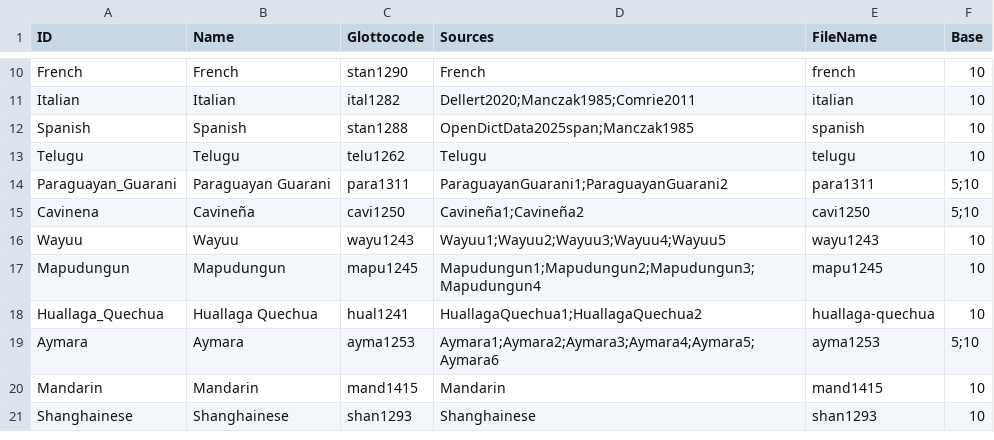
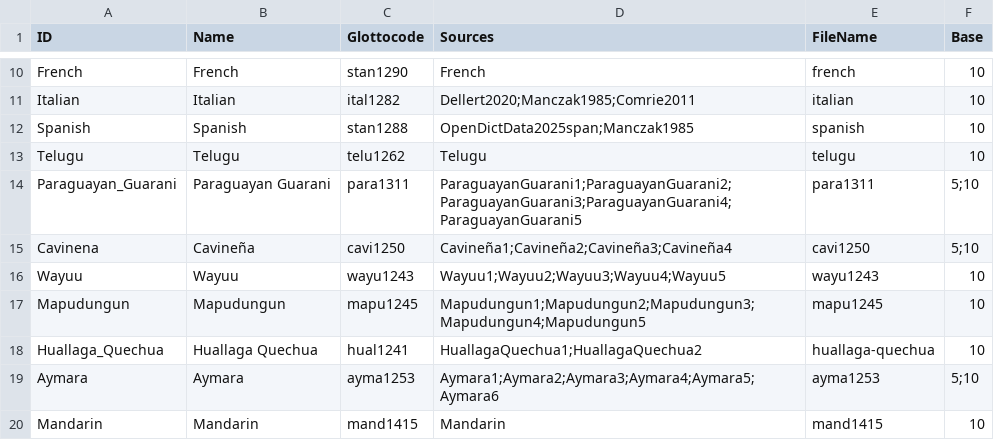
Before and after one commit to numeralbank/cosinus, a CSV file: etc/languages.csv, drawn as a sheet; only a part is shown, gaps mark what is left out; the shorter side is filled out with more unchanged rows.

Commit message:
Update languages.csv

```diff
--- a/etc/languages.csv
+++ b/etc/languages.csv
@@ -13,6 +13,6 @@ Spanish,Spanish,stan1288,OpenDictData2025span;Manczak1985,spanish,10
 Telugu,Telugu,telu1262,Telugu,telugu,10
-Paraguayan_Guarani,Paraguayan Guarani,para1311,ParaguayanGuarani1;ParaguayanGuarani2,para1311,5;10
-Cavinena,Cavineña,cavi1250,Cavineña1;Cavineña2,cavi1250,5;10
+Paraguayan_Guarani,Paraguayan Guarani,para1311,ParaguayanGuarani1;ParaguayanGuarani2;ParaguayanGuarani3;ParaguayanGuarani4;ParaguayanGuarani5,para1311,5;10
+Cavinena,Cavineña,cavi1250,Cavineña1;Cavineña2;Cavineña3;Cavineña4,cavi1250,5;10
 Wayuu,Wayuu,wayu1243,Wayuu1;Wayuu2;Wayuu3;Wayuu4;Wayuu5,wayu1243,10
-Mapudungun,Mapudungun,mapu1245,Mapudungun1;Mapudungun2;Mapudungun3;Mapudungun4,mapu1245,10
+Mapudungun,Mapudungun,mapu1245,Mapudungun1;Mapudungun2;Mapudungun3;Mapudungun4;Mapudungun5,mapu1245,10
 Huallaga_Quechua,Huallaga Quechua,hual1241,HuallagaQuechua1;HuallagaQuechua2,huallaga-quechua,10
```
